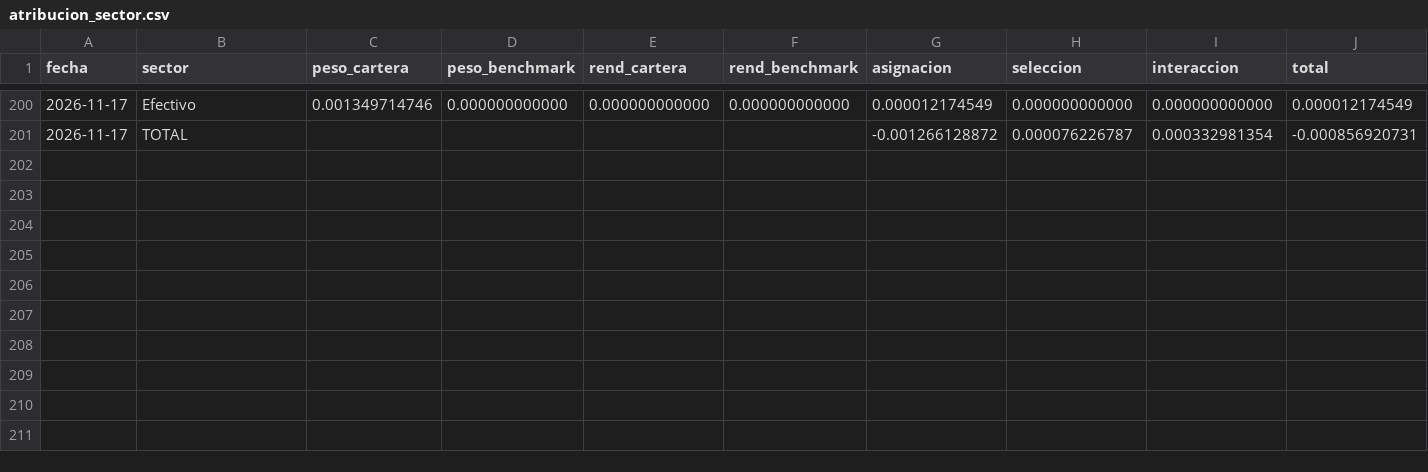
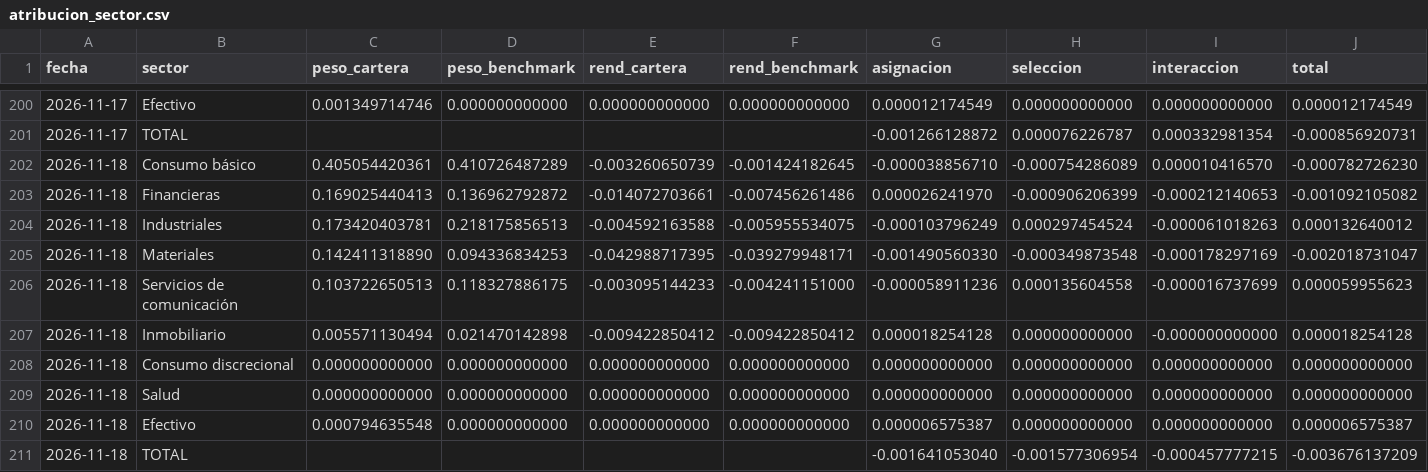
Before and after one commit to northstar-strategies/bbva-clinicas, a CSV file: atribucion_sector.csv, drawn as a sheet; only a part is shown, gaps mark what is left out; rows hold the shown columns only; the diff names each change by its address in the sheet, - before the commit and + after, or states it on an @@ line.

```diff
--- a/atribucion_sector.csv
+++ b/atribucion_sector.csv
+row 202: 2026-11-18 | Consumo básico | 0.405054420361 | 0.410726487289 | -0.003260650739 | -0.001424182645 | -0.000038856710 | -0.000754286089 | 0.000010416570 | -0.000782726230
+row 203: 2026-11-18 | Financieras | 0.169025440413 | 0.136962792872 | -0.014072703661 | -0.007456261486 | 0.000026241970 | -0.000906206399 | -0.000212140653 | -0.001092105082
+row 204: 2026-11-18 | Industriales | 0.173420403781 | 0.218175856513 | -0.004592163588 | -0.005955534075 | -0.000103796249 | 0.000297454524 | -0.000061018263 | 0.000132640012
+row 205: 2026-11-18 | Materiales | 0.142411318890 | 0.094336834253 | -0.042988717395 | -0.039279948171 | -0.001490560330 | -0.000349873548 | -0.000178297169 | -0.002018731047
+row 206: 2026-11-18 | Servicios de comunicación | 0.103722650513 | 0.118327886175 | -0.003095144233 | -0.004241151000 | -0.000058911236 | 0.000135604558 | -0.000016737699 | 0.000059955623
+row 207: 2026-11-18 | Inmobiliario | 0.005571130494 | 0.021470142898 | -0.009422850412 | -0.009422850412 | 0.000018254128 | 0.000000000000 | -0.000000000000 | 0.000018254128
+row 208: 2026-11-18 | Consumo discrecional | 0.000000000000 | 0.000000000000 | 0.000000000000 | 0.000000000000 | 0.000000000000 | 0.000000000000 | 0.000000000000 | 0.000000000000
+row 209: 2026-11-18 | Salud | 0.000000000000 | 0.000000000000 | 0.000000000000 | 0.000000000000 | 0.000000000000 | 0.000000000000 | 0.000000000000 | 0.000000000000
+row 210: 2026-11-18 | Efectivo | 0.000794635548 | 0.000000000000 | 0.000000000000 | 0.000000000000 | 0.000006575387 | 0.000000000000 | 0.000000000000 | 0.000006575387
+row 211: 2026-11-18 | TOTAL |  |  |  |  | -0.001641053040 | -0.001577306954 | -0.000457777215 | -0.003676137209
```
Also changed, not shown: precios.csv, precios_tracker.csv, 5 other files.
